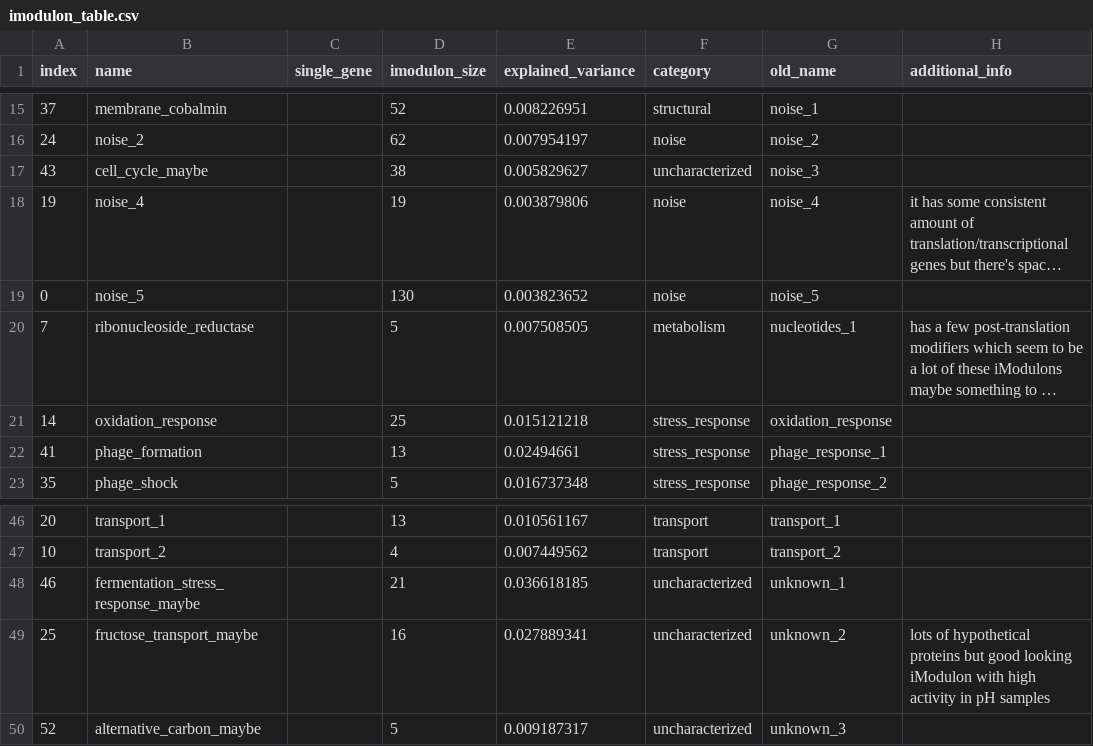
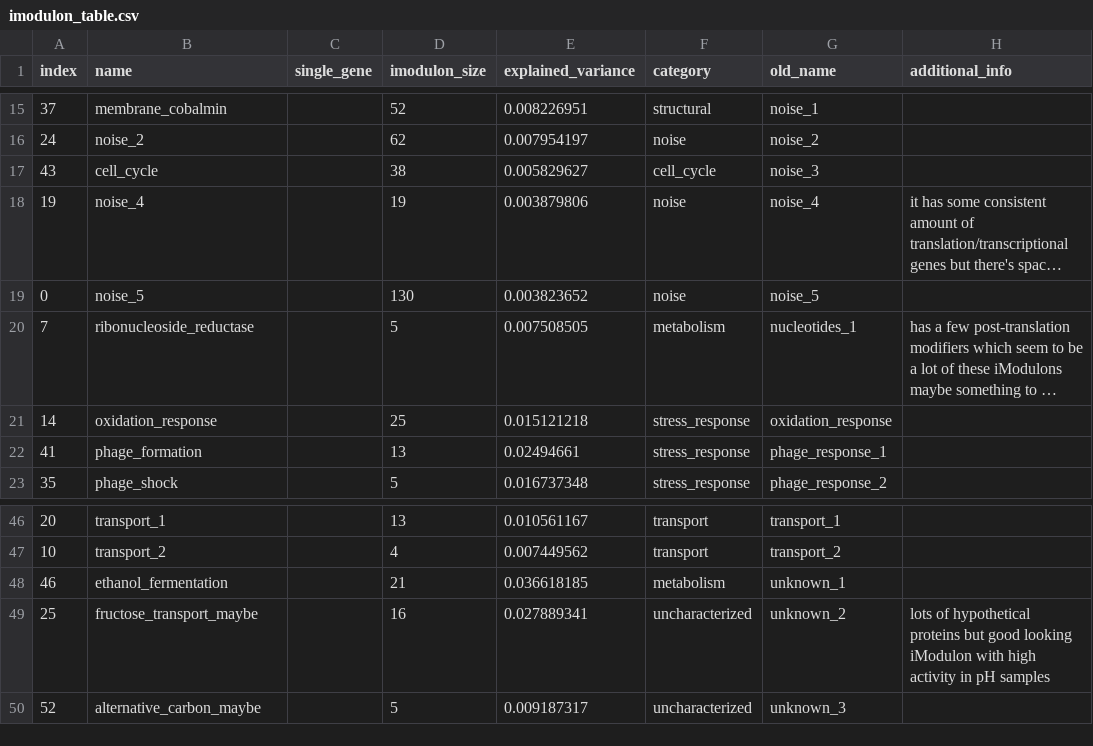
Before and after one commit to cristalzucsd/iModulonMiner, a CSV file: data/processed_data/imodulon_table.csv, drawn as a sheet; only a part is shown, gaps mark what is left out; long unchanged cells end in …; the diff names each change by its address in the sheet, - before the commit and + after, or states it on an @@ line.

Commit message:
updating gene info with modeling data

```diff
--- a/data/processed_data/imodulon_table.csv
+++ b/data/processed_data/imodulon_table.csv
-B17 (name): cell_cycle_maybe
+B17 (name): cell_cycle
-F17 (category): uncharacterized
+F17 (category): cell_cycle
-B48 (name): fermentation_stress_response_maybe
+B48 (name): ethanol_fermentation
-F48 (category): uncharacterized
+F48 (category): metabolism
```
Also changed, not shown: data/processed_data/imodulon_table_raw.csv, 6 other files.
